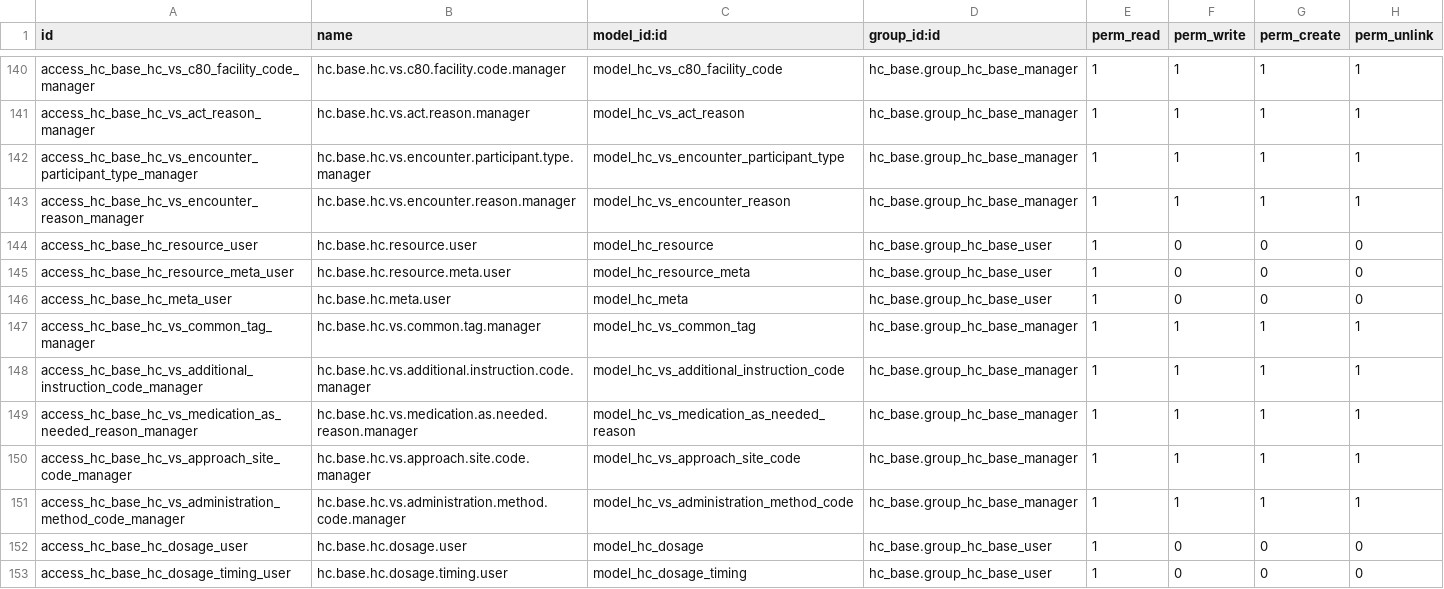
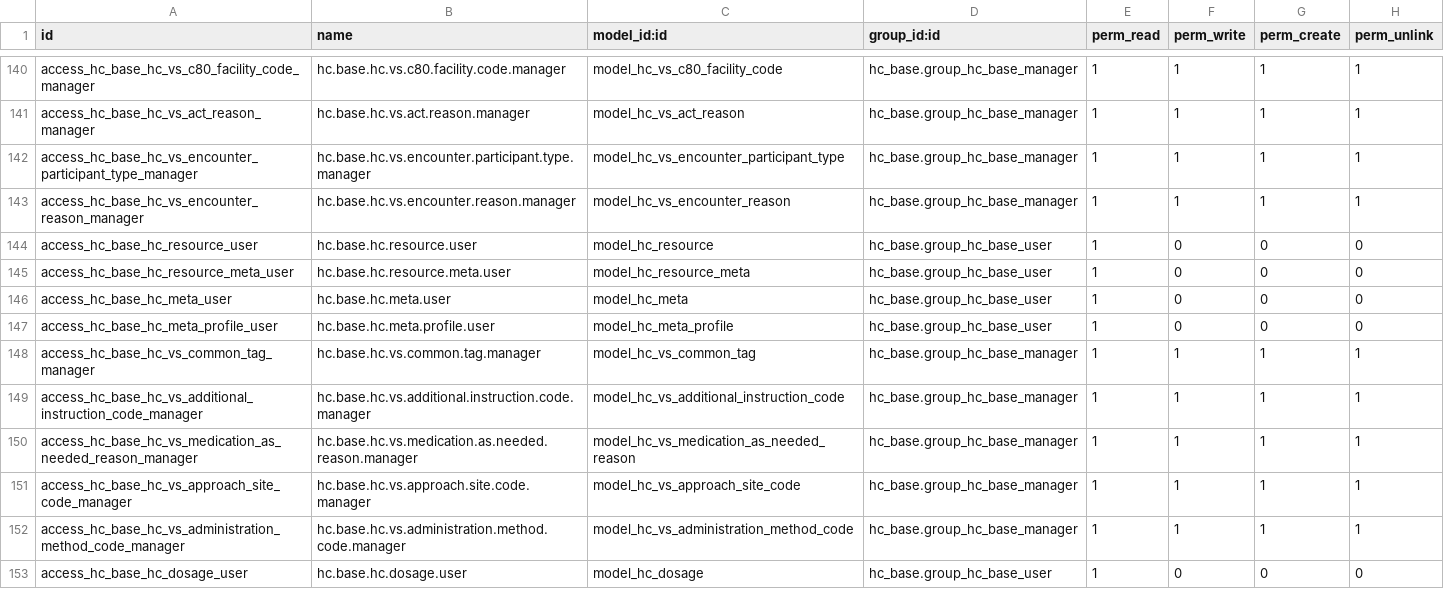
Before and after one commit to App247/odoo-fhir, a CSV file: addons/hc_base/security/ir.model.access.csv, drawn as a sheet; only a part is shown, gaps mark what is left out; the shorter side is filled out with more unchanged rows; the diff names each change by its address in the sheet, - before the commit and + after, or states it on an @@ line.

```diff
--- a/addons/hc_base/security/ir.model.access.csv
+++ b/addons/hc_base/security/ir.model.access.csv
+row 147: access_hc_base_hc_meta_profile_user | hc.base.hc.meta.profile.user | model_hc_meta_profile | hc_base.group_hc_base_user | 1 | 0 | 0 | 0
```
Also changed, not shown: 13 other files.
